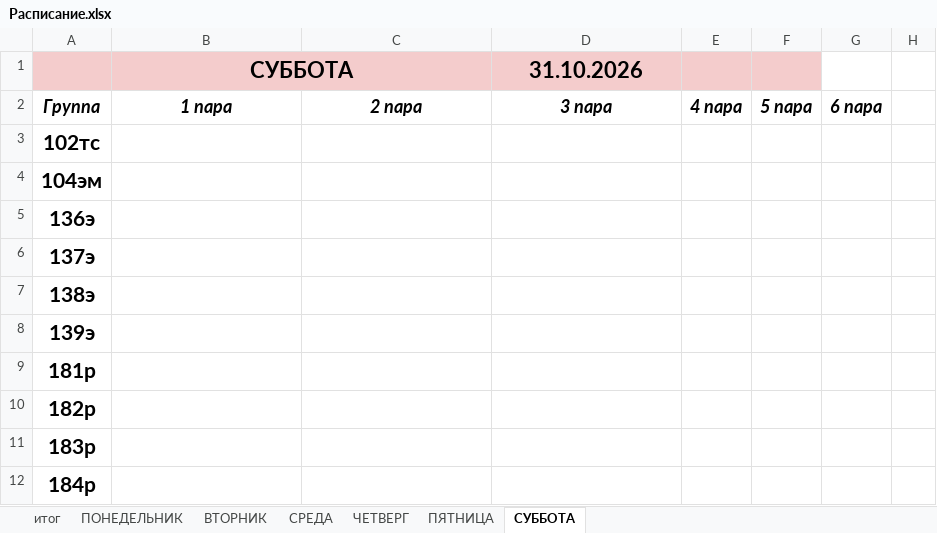
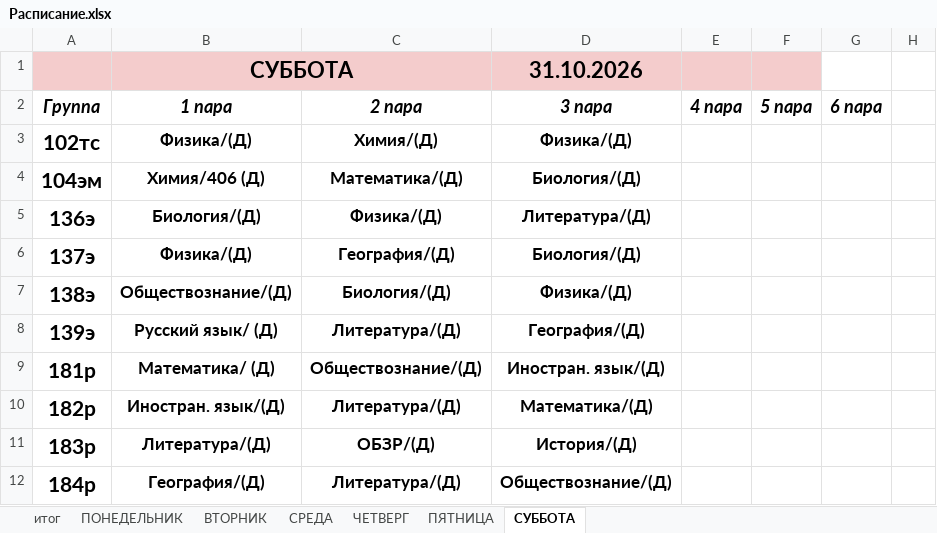
Before and after one commit to colderuopen-art/raspisanie, an Excel workbook: Расписание.xlsx, sheet СУББОТА, drawn as a sheet; only a part is shown; values as stored, in another font and other column widths than the file's, no borders; charts and pictures not drawn; the diff covers the shown part only; the diff names each change by its address in the sheet, - before the commit and + after, or states it on an @@ line.

Commit message:
Add files via upload

```diff
--- a/Расписание.xlsx (sheet СУББОТА)
+++ b/Расписание.xlsx (sheet СУББОТА)
-B3 (1 пара): (empty)
+B3 (1 пара): Физика/(Д)
-C3 (2 пара): (empty)
+C3 (2 пара): Химия/(Д)
-D3 (3 пара): (empty)
+D3 (3 пара): Физика/(Д)
-B4 (1 пара): (empty)
+B4 (1 пара): Химия/406 (Д)
-C4 (2 пара): (empty)
+C4 (2 пара): Математика/(Д)
-D4 (3 пара): (empty)
+D4 (3 пара): Биология/(Д)
-B5 (1 пара): (empty)
+B5 (1 пара): Биология/(Д)
-C5 (2 пара): (empty)
+C5 (2 пара): Физика/(Д)
-D5 (3 пара): (empty)
+D5 (3 пара): Литература/(Д)
-B6 (1 пара): (empty)
+B6 (1 пара): Физика/(Д)
-C6 (2 пара): (empty)
+C6 (2 пара): География/(Д)
-D6 (3 пара): (empty)
+D6 (3 пара): Биология/(Д)
-B7 (1 пара): (empty)
+B7 (1 пара): Обществознание/(Д)
-C7 (2 пара): (empty)
+C7 (2 пара): Биология/(Д)
-D7 (3 пара): (empty)
+D7 (3 пара): Физика/(Д)
-B8 (1 пара): (empty)
+B8 (1 пара): Русский язык/ (Д)
-C8 (2 пара): (empty)
+C8 (2 пара): Литература/(Д)
-D8 (3 пара): (empty)
+D8 (3 пара): География/(Д)
-B9 (1 пара): (empty)
+B9 (1 пара): Математика/ (Д)
-C9 (2 пара): (empty)
+C9 (2 пара): Обществознание/(Д)
-D9 (3 пара): (empty)
+D9 (3 пара): Иностран. язык/(Д)
-B10 (1 пара): (empty)
+B10 (1 пара): Иностран. язык/(Д)
-C10 (2 пара): (empty)
+C10 (2 пара): Литература/(Д)
-D10 (3 пара): (empty)
+D10 (3 пара): Математика/(Д)
-B11 (1 пара): (empty)
+B11 (1 пара): Литература/(Д)
-C11 (2 пара): (empty)
+C11 (2 пара): ОБЗР/(Д)
-D11 (3 пара): (empty)
+D11 (3 пара): История/(Д)
-B12 (1 пара): (empty)
+B12 (1 пара): География/(Д)
-C12 (2 пара): (empty)
+C12 (2 пара): Литература/(Д)
-D12 (3 пара): (empty)
+D12 (3 пара): Обществознание/(Д)
```
Also changed, not shown: 84 edited cells elsewhere in this sheet, sheet ПЯТНИЦА, sheet ЧЕТВЕРГ, sheet итог.
